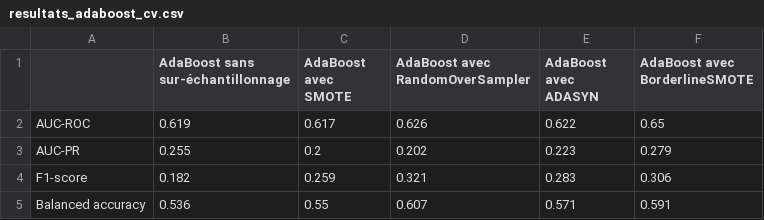
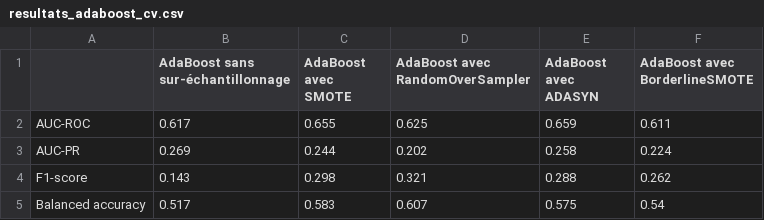
Before and after one commit to marieguib/202409-Precarite-energetique, a CSV file: data/resultats_adaboost_cv.csv, drawn as a sheet.

```diff
--- a/data/resultats_adaboost_cv.csv
+++ b/data/resultats_adaboost_cv.csv
@@ -1,5 +1,5 @@
 ,AdaBoost sans sur-échantillonnage,AdaBoost avec SMOTE,AdaBoost avec RandomOverSampler,AdaBoost avec ADASYN,AdaBoost avec BorderlineSMOTE
-AUC-ROC,0.619,0.617,0.626,0.622,0.65
-AUC-PR,0.255,0.2,0.202,0.223,0.279
-F1-score,0.182,0.259,0.321,0.283,0.306
-Balanced accuracy,0.536,0.55,0.607,0.571,0.591
+AUC-ROC,0.617,0.655,0.625,0.659,0.611
+AUC-PR,0.269,0.244,0.202,0.258,0.224
+F1-score,0.143,0.298,0.321,0.288,0.262
+Balanced accuracy,0.517,0.583,0.607,0.575,0.54
```
Also changed, not shown: data/resultats_arbres_opt.csv, data/resultats_gb_cv.csv, 15 other files.
